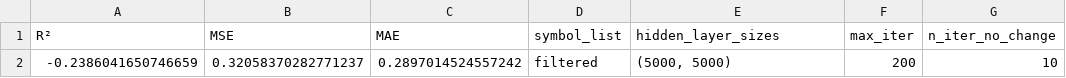
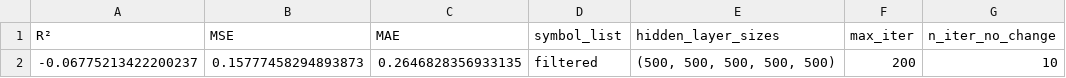
Before and after one commit to P1N60/stock_predictor, a CSV file: models/best_model_results.csv, drawn as a sheet; only a part is shown; the diff names each change by its address in the sheet, - before the commit and + after, or states it on an @@ line.

```diff
--- a/models/best_model_results.csv
+++ b/models/best_model_results.csv
-A2 (R²): -0.2386041650746659
+A2 (R²): -0.06775213422200237
-B2 (MSE): 0.32058370282771237
+B2 (MSE): 0.15777458294893873
-C2 (MAE): 0.2897014524557242
+C2 (MAE): 0.2646828356933135
-E2 (hidden_layer_sizes): (5000, 5000)
+E2 (hidden_layer_sizes): (500, 500, 500, 500, 500)
```
Also changed, not shown: data/test_results.csv, 1 other file.
